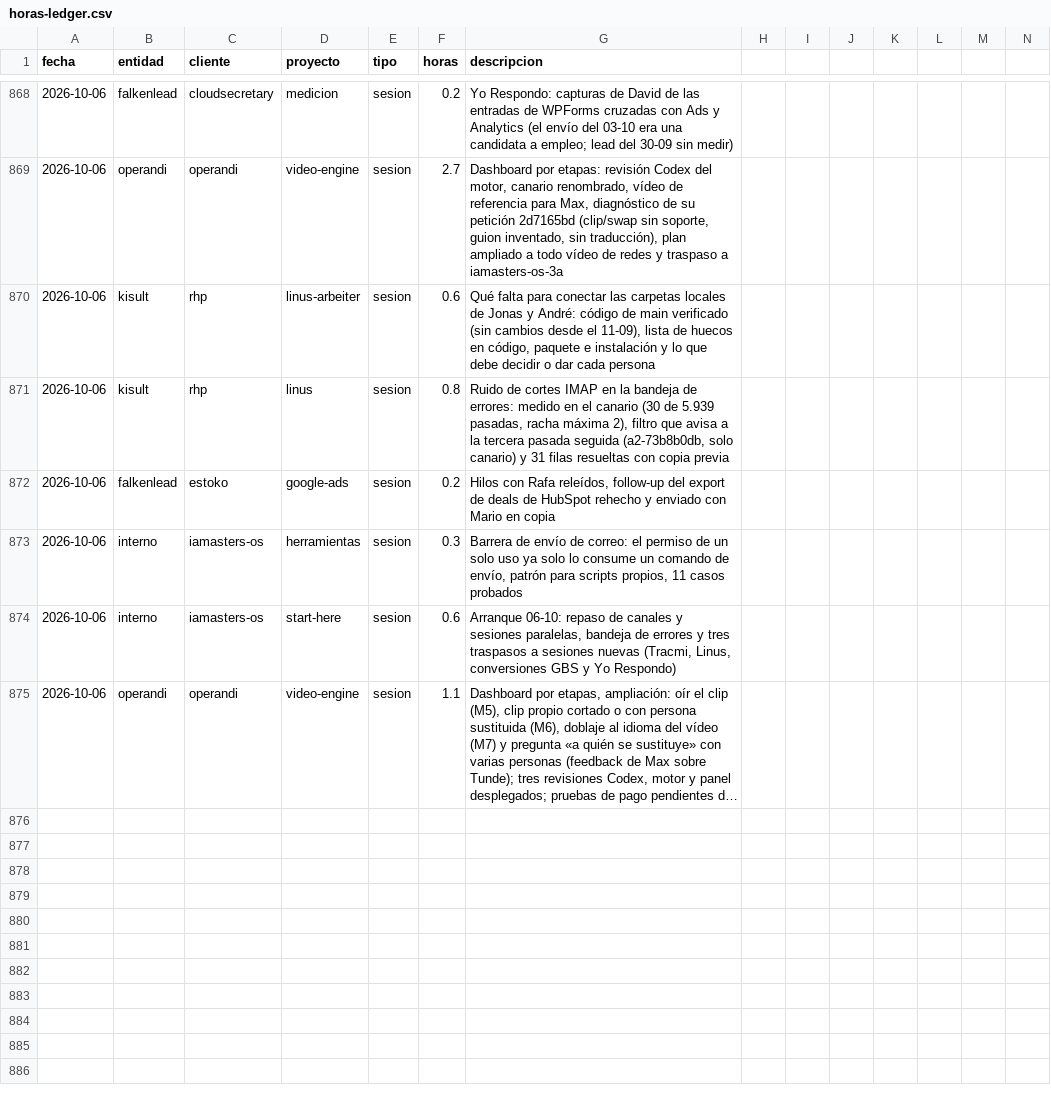
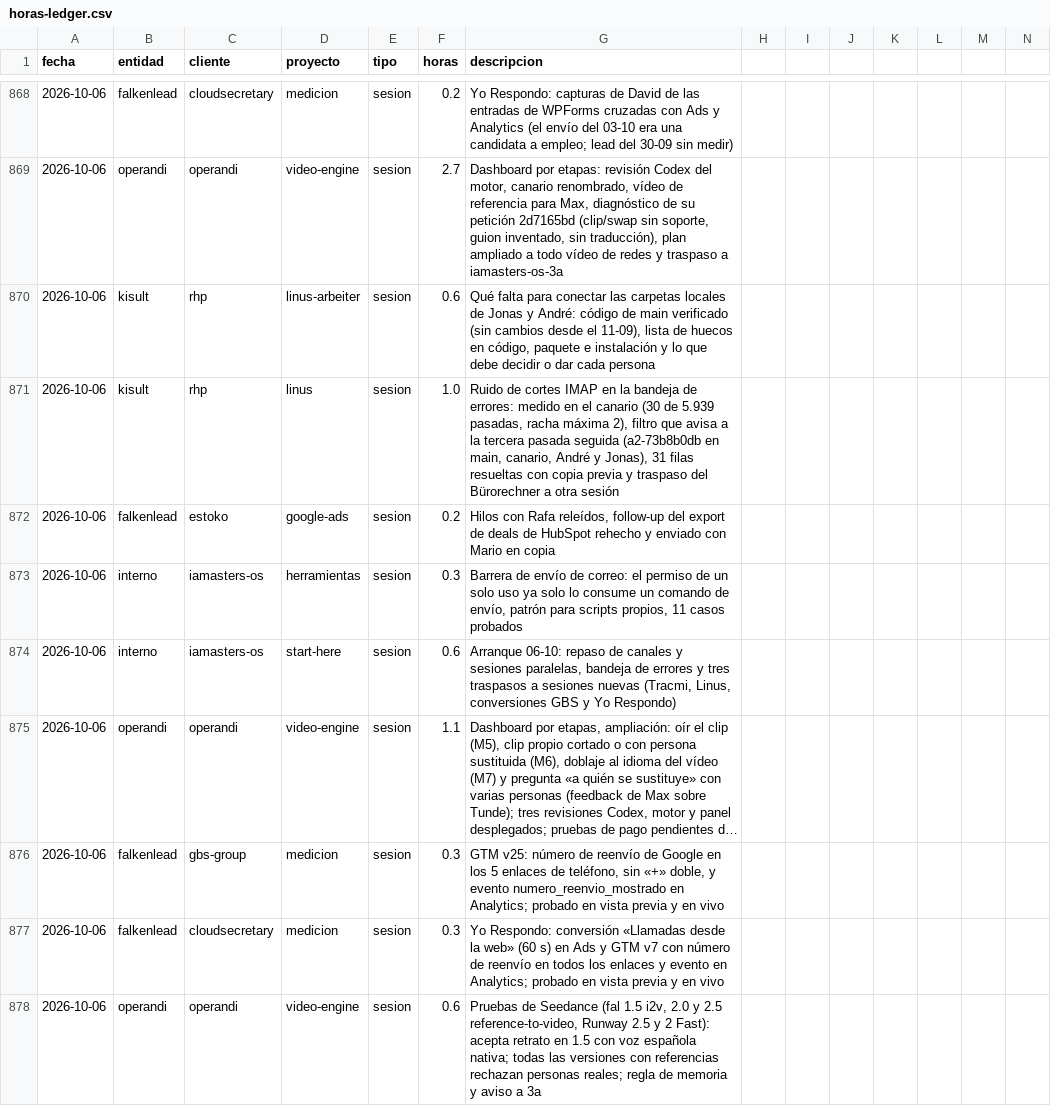
Before and after one commit to MaxSchock/operandi-os, a CSV file: docs/horas-ledger.csv, drawn as a sheet; only a part is shown, gaps mark what is left out; long unchanged cells end in …; rows hold the shown columns only; the diff names each change by its address in the sheet, - before the commit and + after, or states it on an @@ line.

```diff
--- a/docs/horas-ledger.csv
+++ b/docs/horas-ledger.csv
-F871 (horas): 0.8
+F871 (horas): 1.0
-G871 (descripcion): …pasada seguida (a2-73b8b0db, solo canario) y 31 filas resueltas con copia previa
+G871 (descripcion): …pasada seguida (a2-73b8b0db en main, canario, André y Jonas), 31 filas resueltas con copia previa y traspaso del Bürorechner a otra sesión
+row 876: 2026-10-06 | falkenlead | gbs-group | medicion | sesion | 0.3 | GTM v25: número de reenvío de Google en los 5 enlaces de teléfono, sin «+» doble, y evento numero_reenvio_mostrado en Analytics; probado en vista previa y en vivo
+row 877: 2026-10-06 | falkenlead | cloudsecretary | medicion | sesion | 0.3 | Yo Respondo: conversión «Llamadas desde la web» (60 s) en Ads y GTM v7 con número de reenvío en todos los enlaces y evento en Analytics; probado en vista previa y en vivo
+row 878: 2026-10-06 | operandi | operandi | video-engine | sesion | 0.6 | Pruebas de Seedance (fal 1.5 i2v, 2.0 y 2.5 reference-to-video, Runway 2.5 y 2 Fast): acepta retrato en 1.5 con voz española nativa; todas las versiones con referencias rechazan personas reales; regla de memoria y aviso a 3a
```
